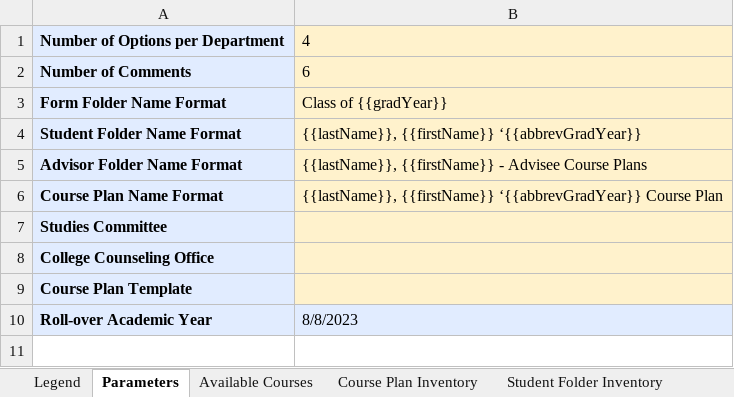
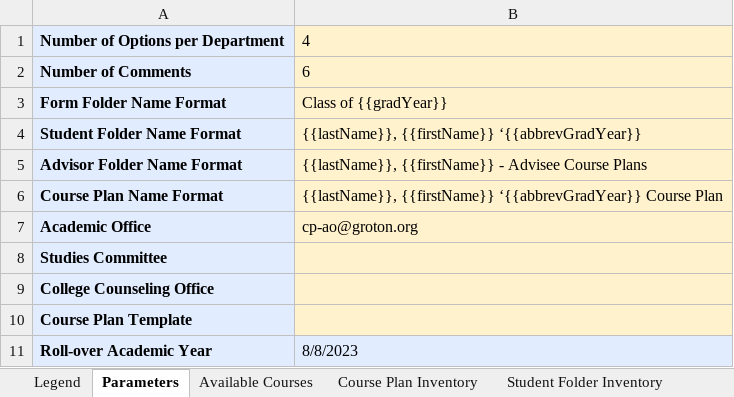
Before and after one commit to groton-school/course-planning-tool, an Excel workbook: schema/sheets/Course Planning Data.xlsx, sheet Parameters, drawn as a sheet; values as stored, in another font and other column widths than the file's, no borders; charts and pictures not drawn; the diff names each change by its address in the sheet, - before the commit and + after, or states it on an @@ line.

```diff
--- a/schema/sheets/Course Planning Data.xlsx (sheet Parameters)
+++ b/schema/sheets/Course Planning Data.xlsx (sheet Parameters)
+row 7: Academic Office | cp-ao@groton.org
```
Also changed, not shown: sheet Plans Form Folder Inventory, sheet Folders Form Folder Inventory, sheet Student Folder Inventory, sheet Advisor Folder Inventory, other sheet tabs, formulas that keep their value, charts or pictures, 2 other files.
